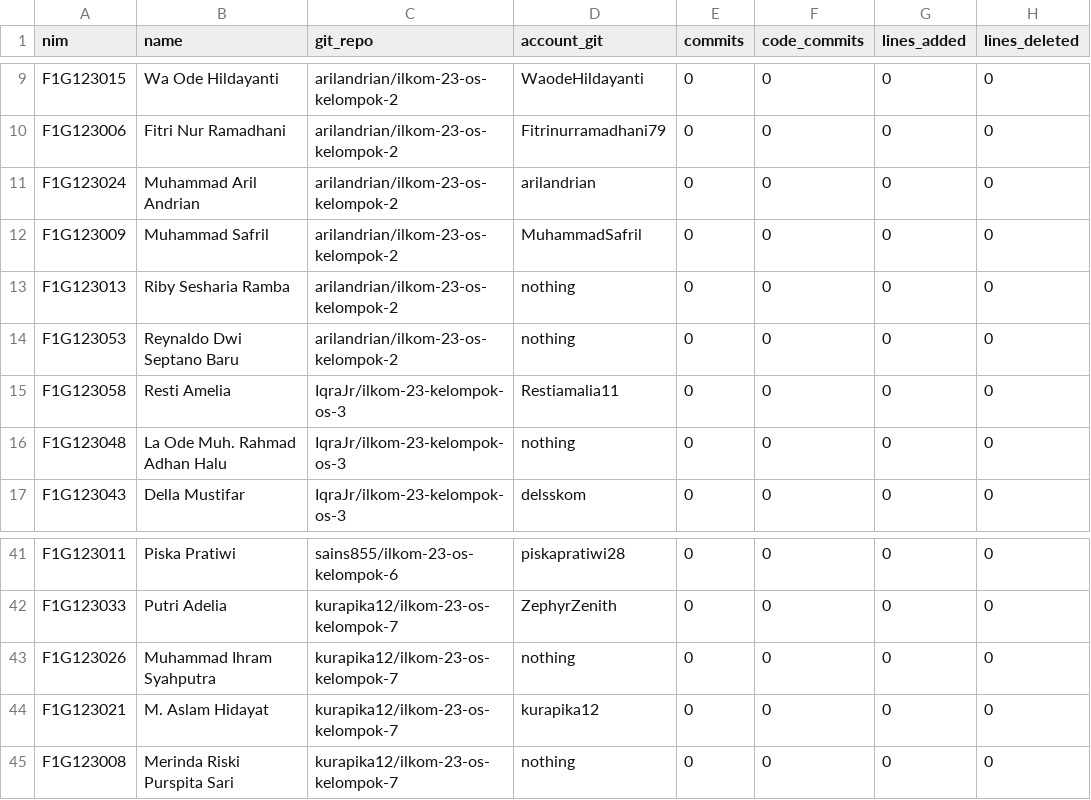
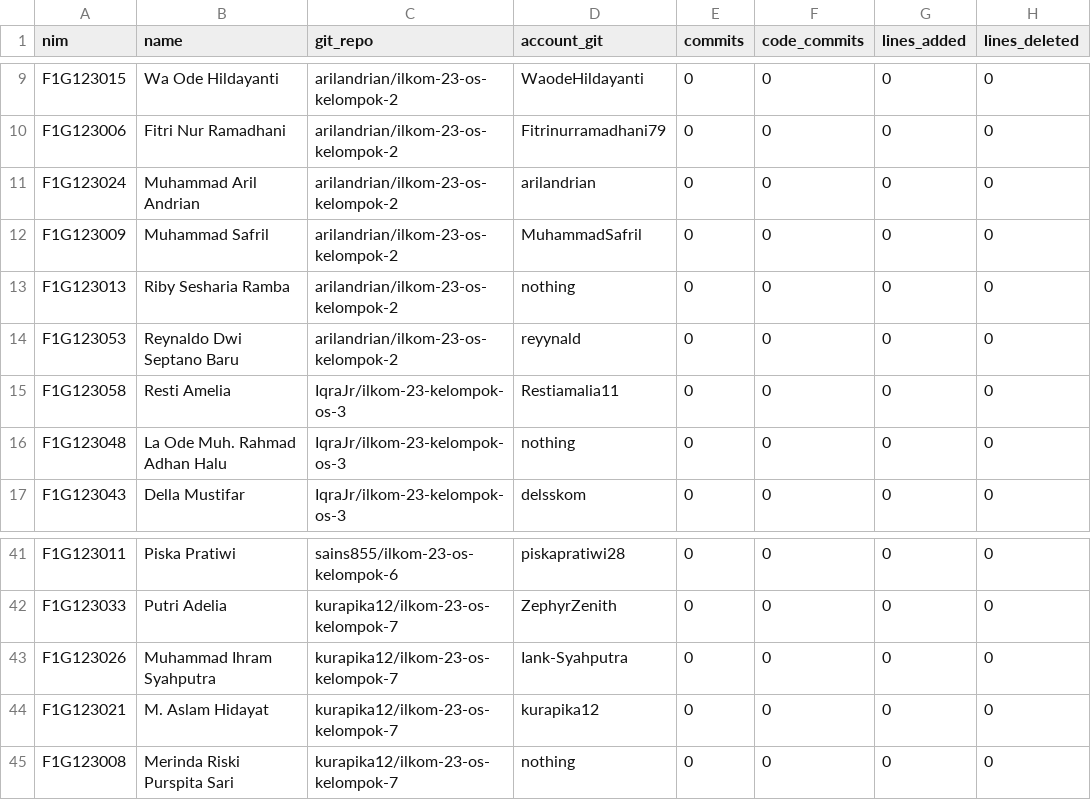
Before and after one commit to RiansyahTohamba/student-dashboard, a CSV file: db/data/os_students.csv, drawn as a sheet; only a part is shown, gaps mark what is left out.

```diff
--- a/db/data/os_students.csv
+++ b/db/data/os_students.csv
@@ -13,3 +13,3 @@ F1G123009;Muhammad Safril;arilandrian/ilkom-23-os-kelompok-2;MuhammadSafril;0;0;
 F1G123013;Riby Sesharia Ramba;arilandrian/ilkom-23-os-kelompok-2;nothing;0;0;0;0
-F1G123053;Reynaldo Dwi Septano Baru;arilandrian/ilkom-23-os-kelompok-2;nothing;0;0;0;0
+F1G123053;Reynaldo Dwi Septano Baru;arilandrian/ilkom-23-os-kelompok-2;reyynald;0;0;0;0
 F1G123058;Resti Amelia;IqraJr/ilkom-23-kelompok-os-3;Restiamalia11;0;0;0;0
@@ -42,3 +42,3 @@ F1G123011;Piska Pratiwi;sains855/ilkom-23-os-kelompok-6;piskapratiwi28;0;0;0;0
 F1G123033;Putri Adelia;kurapika12/ilkom-23-os-kelompok-7;ZephyrZenith;0;0;0;0
-F1G123026;Muhammad Ihram Syahputra;kurapika12/ilkom-23-os-kelompok-7;nothing;0;0;0;0
+F1G123026;Muhammad Ihram Syahputra;kurapika12/ilkom-23-os-kelompok-7;Iank-Syahputra;0;0;0;0
 F1G123021;M. Aslam Hidayat;kurapika12/ilkom-23-os-kelompok-7;kurapika12;0;0;0;0
```
Also changed, not shown: 15 other files.
